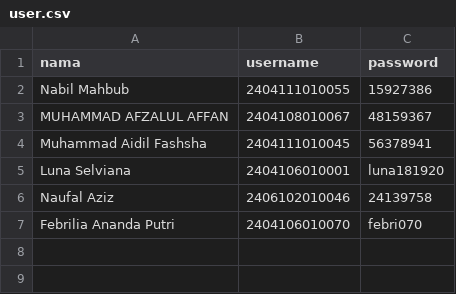
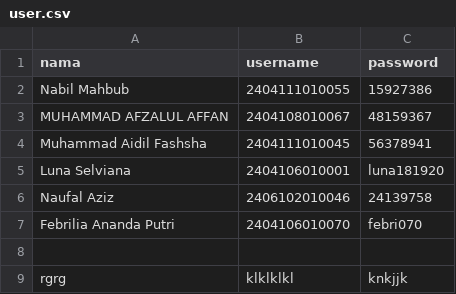
Before and after one commit to Hinabil/blabalattrksfjlsdjfz128429, a CSV file: user.csv, drawn as a sheet.

Commit message:
Menambahkan user rgrg

```diff
--- a/user.csv
+++ b/user.csv
@@ -7 +7,3 @@ Naufal Aziz,2406102010046,24139758
 Febrilia Ananda Putri,2404106010070,febri070
+
+rgrg,klklklkl,knkjjk
```
